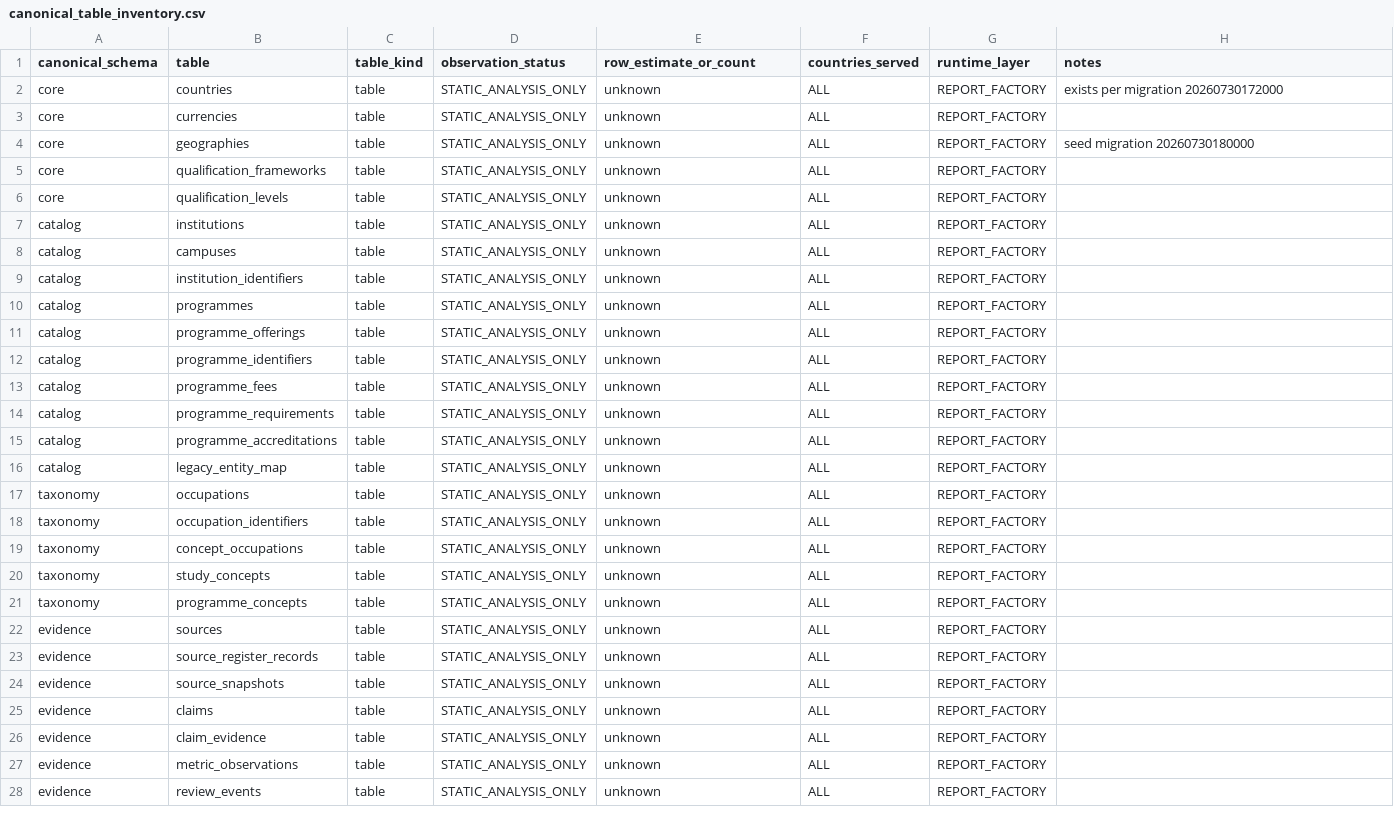
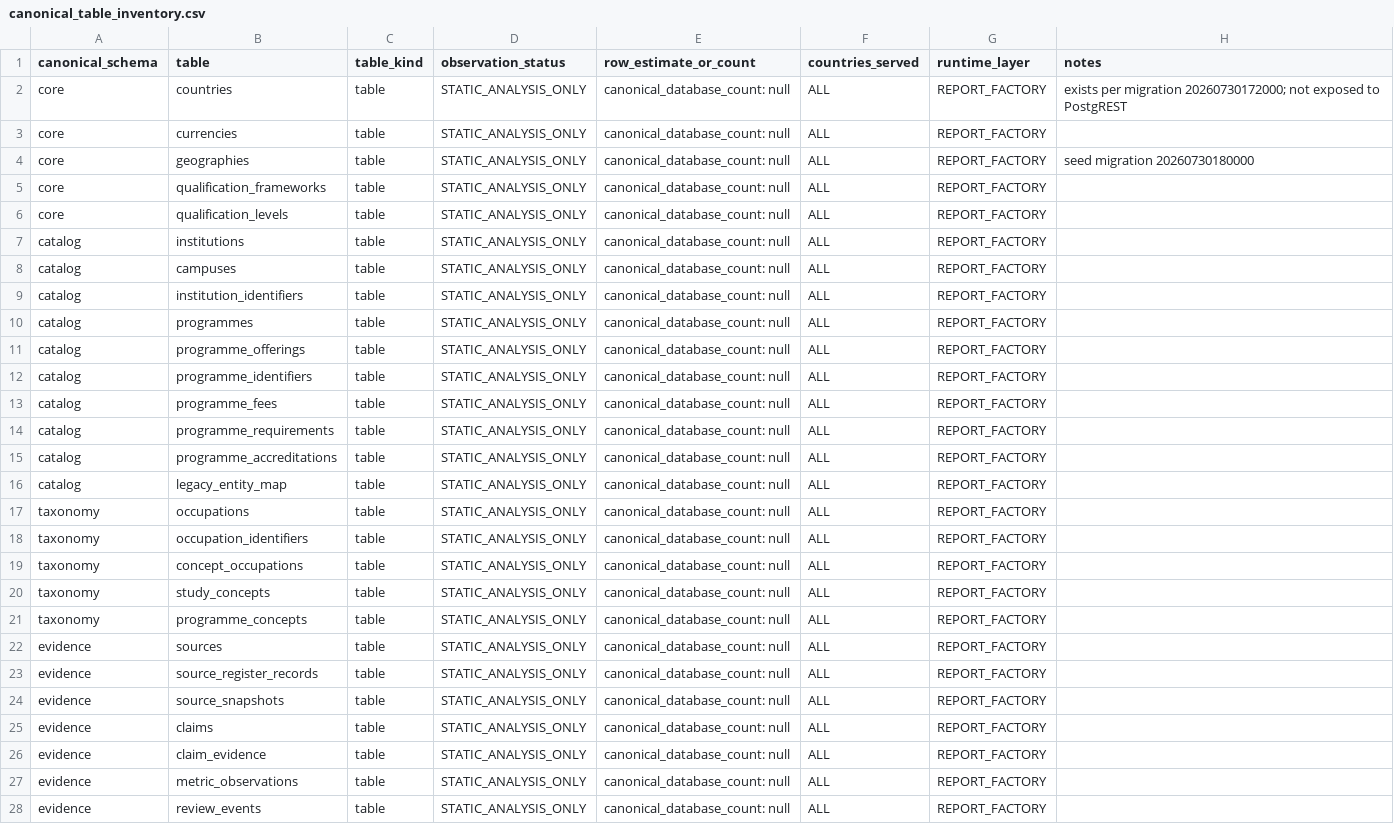
Before and after one commit to CampCareer/campcareer, a CSV file: data/audits/five-country-canonical-coverage/2026-08-02/canonical_table_inventory.csv, drawn as a sheet; only a part is shown; the diff covers the shown part only.

Commit message:
docs(data): correct five-country audit priorities

```diff
--- a/data/audits/five-country-canonical-coverage/2026-08-02/canonical_table_inventory.csv
+++ b/data/audits/five-country-canonical-coverage/2026-08-02/canonical_table_inventory.csv
@@ -1,28 +1,28 @@
 canonical_schema,table,table_kind,observation_status,row_estimate_or_count,countries_served,runtime_layer,notes
-core,countries,table,STATIC_ANALYSIS_ONLY,unknown,ALL,REPORT_FACTORY,exists per migration 20260730172000
-core,currencies,table,STATIC_ANALYSIS_ONLY,unknown,ALL,REPORT_FACTORY,
-core,geographies,table,STATIC_ANALYSIS_ONLY,unknown,ALL,REPORT_FACTORY,seed migration 20260730180000
-core,qualification_frameworks,table,STATIC_ANALYSIS_ONLY,unknown,ALL,REPORT_FACTORY,
-core,qualification_levels,table,STATIC_ANALYSIS_ONLY,unknown,ALL,REPORT_FACTORY,
-catalog,institutions,table,STATIC_ANALYSIS_ONLY,unknown,ALL,REPORT_FACTORY,
-catalog,campuses,table,STATIC_ANALYSIS_ONLY,unknown,ALL,REPORT_FACTORY,
-catalog,institution_identifiers,table,STATIC_ANALYSIS_ONLY,unknown,ALL,REPORT_FACTORY,
-catalog,programmes,table,STATIC_ANALYSIS_ONLY,unknown,ALL,REPORT_FACTORY,
-catalog,programme_offerings,table,STATIC_ANALYSIS_ONLY,unknown,ALL,REPORT_FACTORY,
-catalog,programme_identifiers,table,STATIC_ANALYSIS_ONLY,unknown,ALL,REPORT_FACTORY,
-catalog,programme_fees,table,STATIC_ANALYSIS_ONLY,unknown,ALL,REPORT_FACTORY,
-catalog,programme_requirements,table,STATIC_ANALYSIS_ONLY,unknown,ALL,REPORT_FACTORY,
-catalog,programme_accreditations,table,STATIC_ANALYSIS_ONLY,unknown,ALL,REPORT_FACTORY,
-catalog,legacy_entity_map,table,STATIC_ANALYSIS_ONLY,unknown,ALL,REPORT_FACTORY,
-taxonomy,occupations,table,STATIC_ANALYSIS_ONLY,unknown,ALL,REPORT_FACTORY,
-taxonomy,occupation_identifiers,table,STATIC_ANALYSIS_ONLY,unknown,ALL,REPORT_FACTORY,
-taxonomy,concept_occupations,table,STATIC_ANALYSIS_ONLY,unknown,ALL,REPORT_FACTORY,
-taxonomy,study_concepts,table,STATIC_ANALYSIS_ONLY,unknown,ALL,REPORT_FACTORY,
-taxonomy,programme_concepts,table,STATIC_ANALYSIS_ONLY,unknown,ALL,REPORT_FACTORY,
-evidence,sources,table,STATIC_ANALYSIS_ONLY,unknown,ALL,REPORT_FACTORY,
-evidence,source_register_records,table,STATIC_ANALYSIS_ONLY,unknown,ALL,REPORT_FACTORY,
-evidence,source_snapshots,table,STATIC_ANALYSIS_ONLY,unknown,ALL,REPORT_FACTORY,
-evidence,claims,table,STATIC_ANALYSIS_ONLY,unknown,ALL,REPORT_FACTORY,
-evidence,claim_evidence,table,STATIC_ANALYSIS_ONLY,unknown,ALL,REPORT_FACTORY,
-evidence,metric_observations,table,STATIC_ANALYSIS_ONLY,unknown,ALL,REPORT_FACTORY,
-evidence,review_events,table,STATIC_ANALYSIS_ONLY,unknown,ALL,REPORT_FACTORY,
+core,countries,table,STATIC_ANALYSIS_ONLY,canonical_database_count: null,ALL,REPORT_FACTORY,exists per migration 20260730172000; not exposed to PostgREST
+core,currencies,table,STATIC_ANALYSIS_ONLY,canonical_database_count: null,ALL,REPORT_FACTORY,
+core,geographies,table,STATIC_ANALYSIS_ONLY,canonical_database_count: null,ALL,REPORT_FACTORY,seed migration 20260730180000
+core,qualification_frameworks,table,STATIC_ANALYSIS_ONLY,canonical_database_count: null,ALL,REPORT_FACTORY,
+core,qualification_levels,table,STATIC_ANALYSIS_ONLY,canonical_database_count: null,ALL,REPORT_FACTORY,
+catalog,institutions,table,STATIC_ANALYSIS_ONLY,canonical_database_count: null,ALL,REPORT_FACTORY,
+catalog,campuses,table,STATIC_ANALYSIS_ONLY,canonical_database_count: null,ALL,REPORT_FACTORY,
+catalog,institution_identifiers,table,STATIC_ANALYSIS_ONLY,canonical_database_count: null,ALL,REPORT_FACTORY,
+catalog,programmes,table,STATIC_ANALYSIS_ONLY,canonical_database_count: null,ALL,REPORT_FACTORY,
+catalog,programme_offerings,table,STATIC_ANALYSIS_ONLY,canonical_database_count: null,ALL,REPORT_FACTORY,
+catalog,programme_identifiers,table,STATIC_ANALYSIS_ONLY,canonical_database_count: null,ALL,REPORT_FACTORY,
+catalog,programme_fees,table,STATIC_ANALYSIS_ONLY,canonical_database_count: null,ALL,REPORT_FACTORY,
+catalog,programme_requirements,table,STATIC_ANALYSIS_ONLY,canonical_database_count: null,ALL,REPORT_FACTORY,
+catalog,programme_accreditations,table,STATIC_ANALYSIS_ONLY,canonical_database_count: null,ALL,REPORT_FACTORY,
+catalog,legacy_entity_map,table,STATIC_ANALYSIS_ONLY,canonical_database_count: null,ALL,REPORT_FACTORY,
+taxonomy,occupations,table,STATIC_ANALYSIS_ONLY,canonical_database_count: null,ALL,REPORT_FACTORY,
+taxonomy,occupation_identifiers,table,STATIC_ANALYSIS_ONLY,canonical_database_count: null,ALL,REPORT_FACTORY,
+taxonomy,concept_occupations,table,STATIC_ANALYSIS_ONLY,canonical_database_count: null,ALL,REPORT_FACTORY,
+taxonomy,study_concepts,table,STATIC_ANALYSIS_ONLY,canonical_database_count: null,ALL,REPORT_FACTORY,
+taxonomy,programme_concepts,table,STATIC_ANALYSIS_ONLY,canonical_database_count: null,ALL,REPORT_FACTORY,
+evidence,sources,table,STATIC_ANALYSIS_ONLY,canonical_database_count: null,ALL,REPORT_FACTORY,
+evidence,source_register_records,table,STATIC_ANALYSIS_ONLY,canonical_database_count: null,ALL,REPORT_FACTORY,
+evidence,source_snapshots,table,STATIC_ANALYSIS_ONLY,canonical_database_count: null,ALL,REPORT_FACTORY,
+evidence,claims,table,STATIC_ANALYSIS_ONLY,canonical_database_count: null,ALL,REPORT_FACTORY,
+evidence,claim_evidence,table,STATIC_ANALYSIS_ONLY,canonical_database_count: null,ALL,REPORT_FACTORY,
+evidence,metric_observations,table,STATIC_ANALYSIS_ONLY,canonical_database_count: null,ALL,REPORT_FACTORY,
+evidence,review_events,table,STATIC_ANALYSIS_ONLY,canonical_database_count: null,ALL,REPORT_FACTORY,
```
Also changed, not shown: 108 edited cells elsewhere in this file, data/audits/five-country-canonical-coverage/2026-08-02/country_entity_matrix.csv, data/audits/five-country-canonical-coverage/2026-08-02/runtime_surface_matrix.csv, 12 other files.
